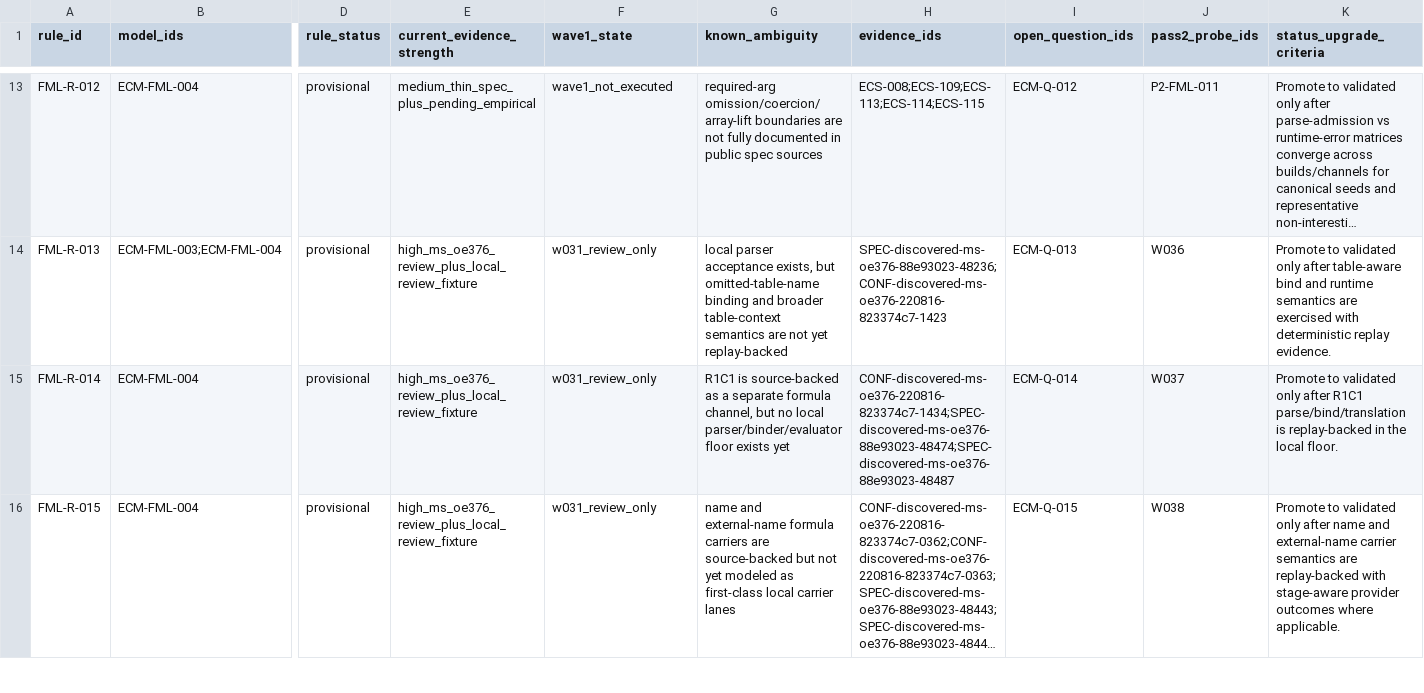
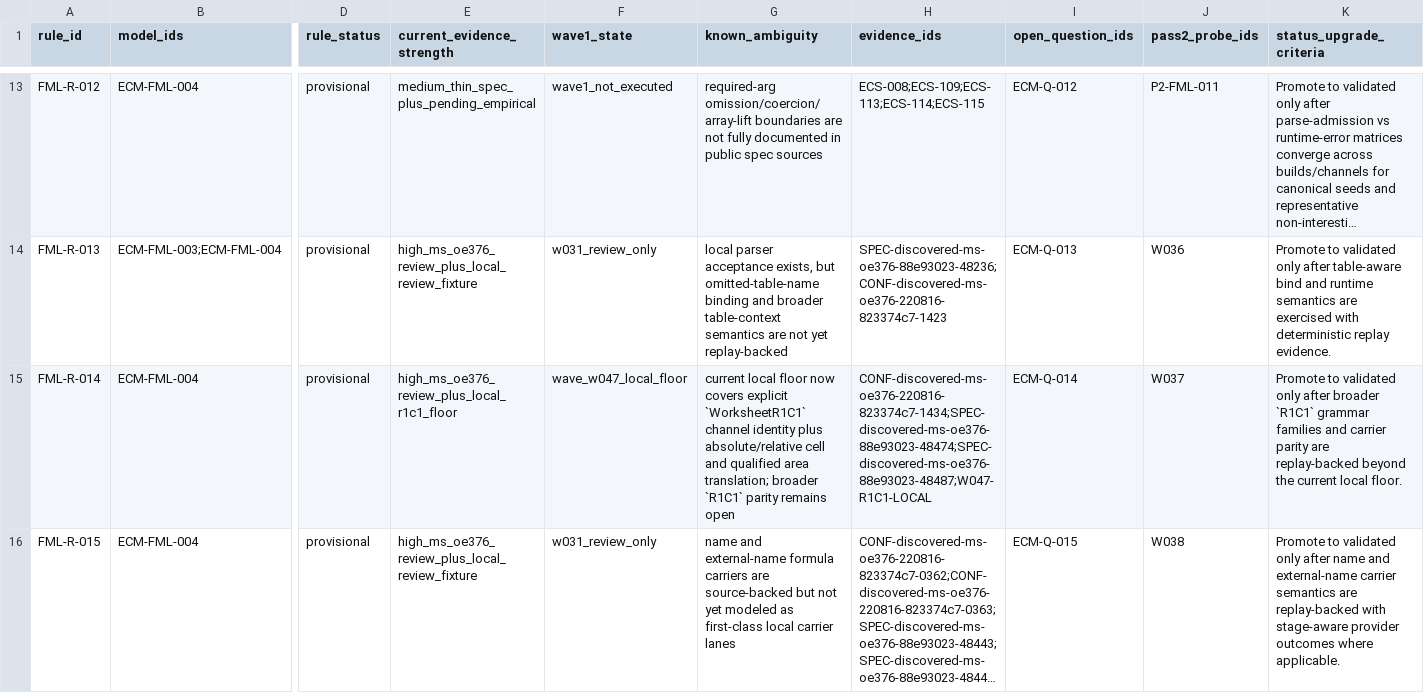
Before and after one commit to DnaCalc/OxFml, a CSV file: docs/spec/formula-language/EXCEL_FORMULA_LANGUAGE_CONFORMANCE_MATRIX.csv, drawn as a sheet; only a part is shown, gaps mark what is left out; long unchanged cells end in …; the diff covers the shown part only; the diff names each change by its address in the sheet, - before the commit and + after, or states it on an @@ line.

```diff
--- a/docs/spec/formula-language/EXCEL_FORMULA_LANGUAGE_CONFORMANCE_MATRIX.csv
+++ b/docs/spec/formula-language/EXCEL_FORMULA_LANGUAGE_CONFORMANCE_MATRIX.csv
-E15 (current_evidence_strength): high_ms_oe376_review_plus_local_review_fixture
+E15 (current_evidence_strength): high_ms_oe376_review_plus_local_r1c1_floor
-F15 (wave1_state): w031_review_only
+F15 (wave1_state): wave_w047_local_floor
-G15 (known_ambiguity): R1C1 is source-backed as a separate formula channel, but no local parser/binder/evaluator floor exists yet
+G15 (known_ambiguity): current local floor now covers explicit `WorksheetR1C1` channel identity plus absolute/relative cell and qualified area translation; broader `R1C1` parity remains open
-H15 (evidence_ids): CONF-discovered-ms-oe376-220816-823374c7-1434;SPEC-discovered-ms-oe376-88e93023-48474;SPEC-discovered-ms-oe376-88e93023-48487
+H15 (evidence_ids): CONF-discovered-ms-oe376-220816-823374c7-1434;SPEC-discovered-ms-oe376-88e93023-48474;SPEC-discovered-ms-oe376-88e93023-48487;W047-R1C1-LOCAL
-K15 (status_upgrade_criteria): …only after R1C1 parse/bind/translation is replay-backed in the local floor.
+K15 (status_upgrade_criteria): …only after broader `R1C1` grammar families and carrier parity are replay-backed beyond the current local floor.
```
Also changed, not shown: 5 edited cells elsewhere in this file, 43 other files.
